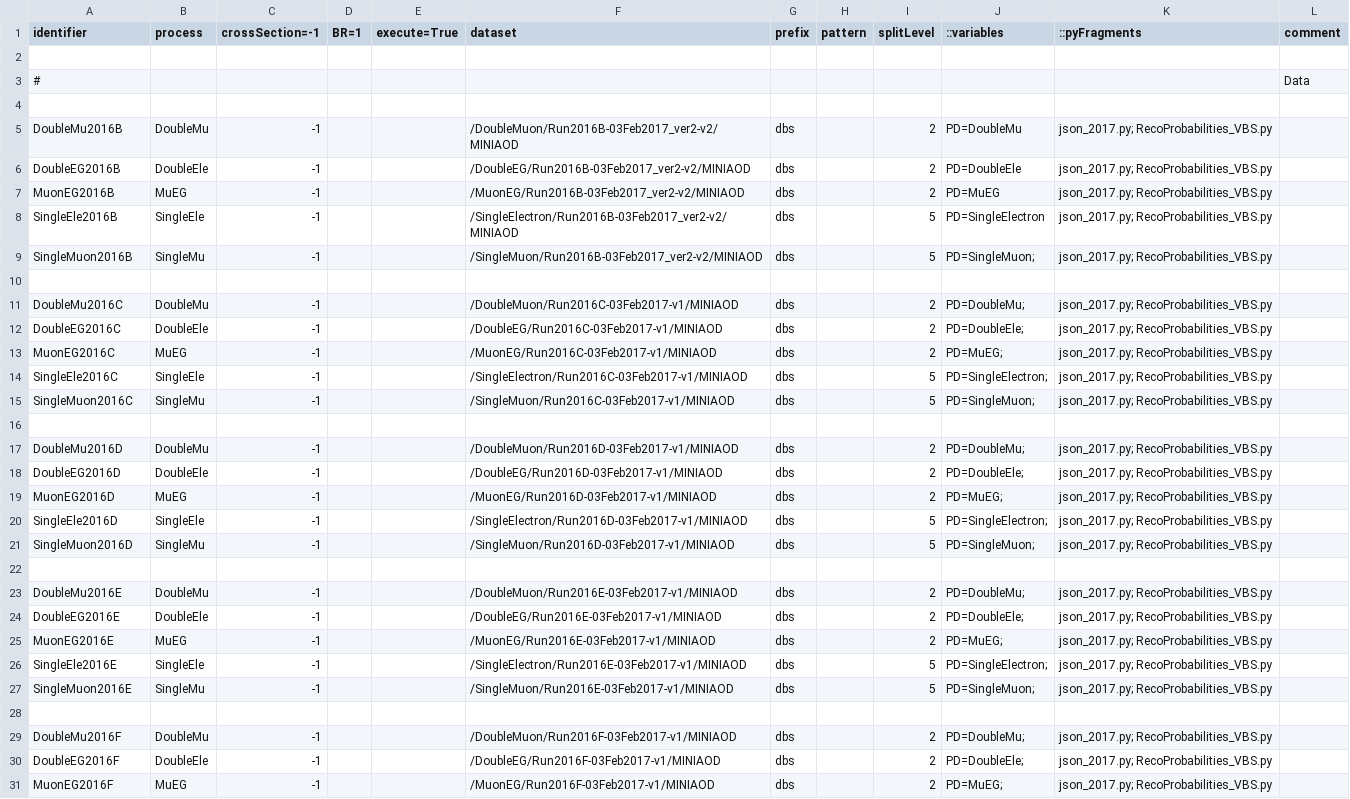
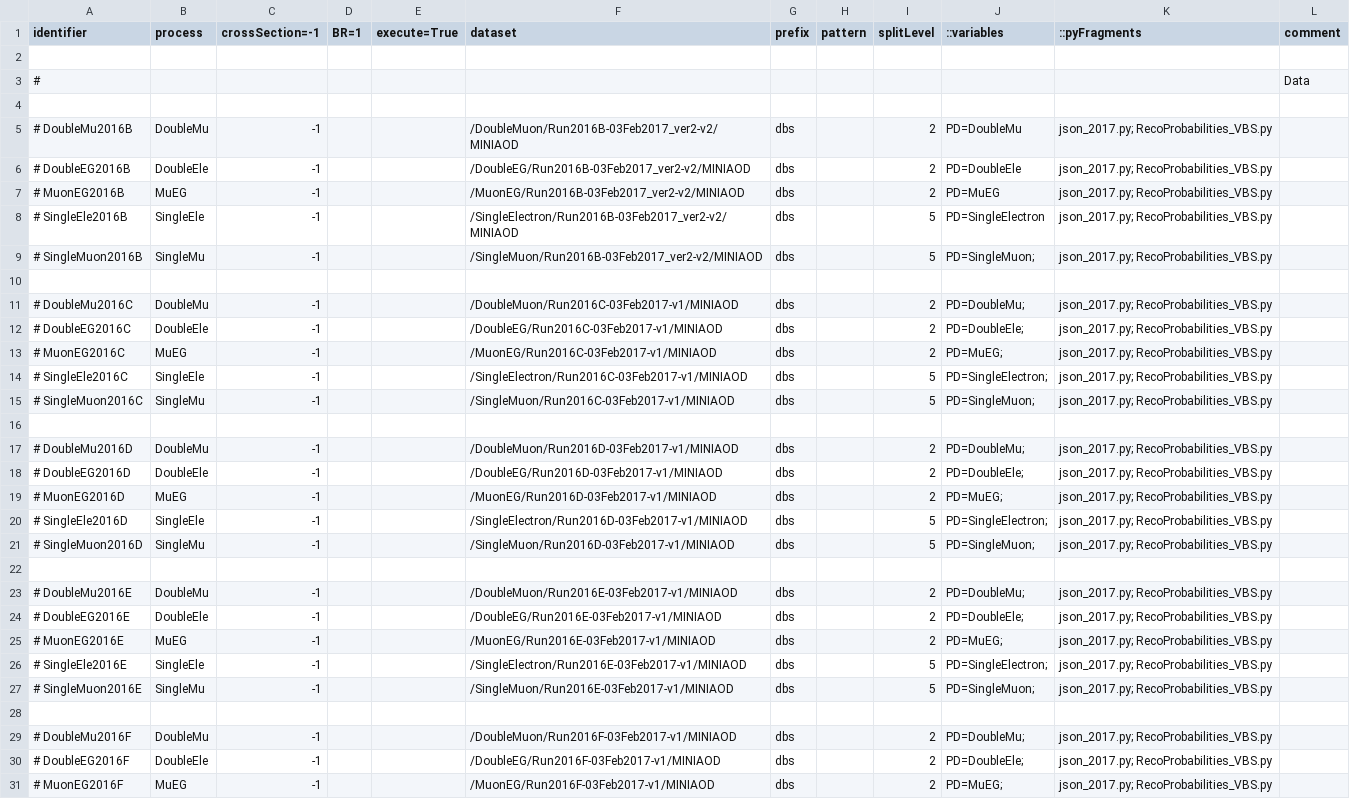
Before and after one commit to bellan/VVXAnalysis, a CSV file: Producers/python/samples_13TeV_2017.csv, drawn as a sheet; only a part is shown; the diff covers the shown part only; the diff names each change by its address in the sheet, - before the commit and + after, or states it on an @@ line.

```diff
--- a/Producers/python/samples_13TeV_2017.csv
+++ b/Producers/python/samples_13TeV_2017.csv
-A5 (identifier): DoubleMu2016B
+A5 (identifier): # DoubleMu2016B
-A6 (identifier): DoubleEG2016B
+A6 (identifier): # DoubleEG2016B
-A7 (identifier): MuonEG2016B
+A7 (identifier): # MuonEG2016B
-A8 (identifier): SingleEle2016B
+A8 (identifier): # SingleEle2016B
-A9 (identifier): SingleMuon2016B
+A9 (identifier): # SingleMuon2016B
-A11 (identifier): DoubleMu2016C
+A11 (identifier): # DoubleMu2016C
-A12 (identifier): DoubleEG2016C
+A12 (identifier): # DoubleEG2016C
-A13 (identifier): MuonEG2016C
+A13 (identifier): # MuonEG2016C
-A14 (identifier): SingleEle2016C
+A14 (identifier): # SingleEle2016C
-A15 (identifier): SingleMuon2016C
+A15 (identifier): # SingleMuon2016C
-A17 (identifier): DoubleMu2016D
+A17 (identifier): # DoubleMu2016D
-A18 (identifier): DoubleEG2016D
+A18 (identifier): # DoubleEG2016D
-A19 (identifier): MuonEG2016D
+A19 (identifier): # MuonEG2016D
-A20 (identifier): SingleEle2016D
+A20 (identifier): # SingleEle2016D
-A21 (identifier): SingleMuon2016D
+A21 (identifier): # SingleMuon2016D
-A23 (identifier): DoubleMu2016E
+A23 (identifier): # DoubleMu2016E
-A24 (identifier): DoubleEG2016E
+A24 (identifier): # DoubleEG2016E
-A25 (identifier): MuonEG2016E
+A25 (identifier): # MuonEG2016E
-A26 (identifier): SingleEle2016E
+A26 (identifier): # SingleEle2016E
-A27 (identifier): SingleMuon2016E
+A27 (identifier): # SingleMuon2016E
-A29 (identifier): DoubleMu2016F
+A29 (identifier): # DoubleMu2016F
-A30 (identifier): DoubleEG2016F
+A30 (identifier): # DoubleEG2016F
-A31 (identifier): MuonEG2016F
+A31 (identifier): # MuonEG2016F
```
Also changed, not shown: 1 added row and 66 edited cells elsewhere in this file.
